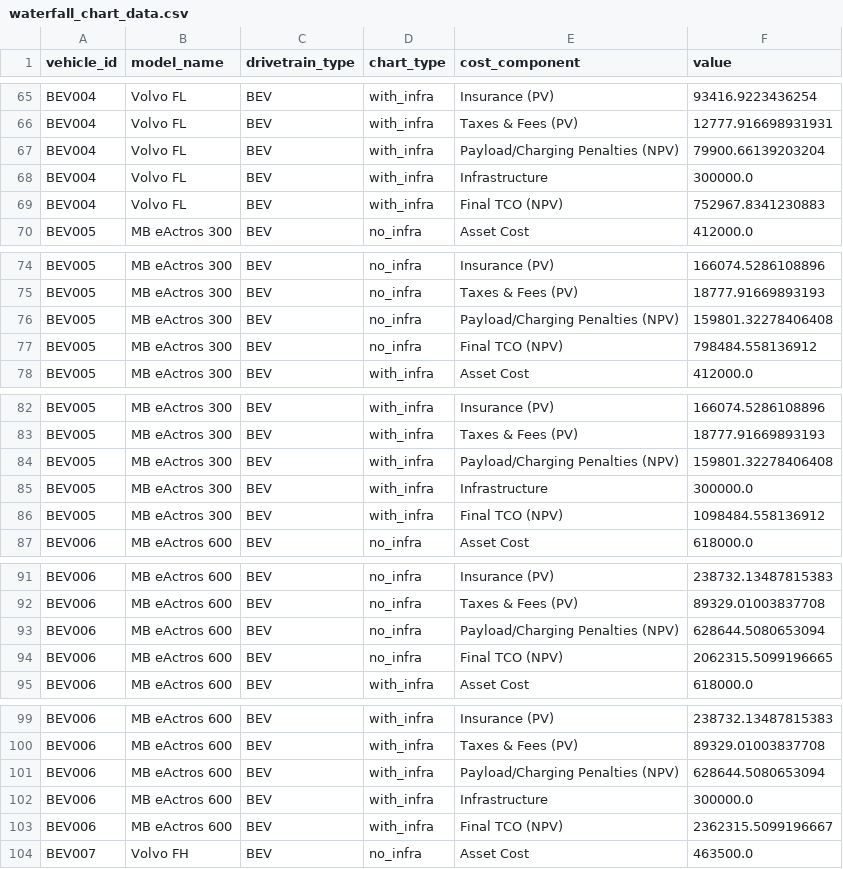
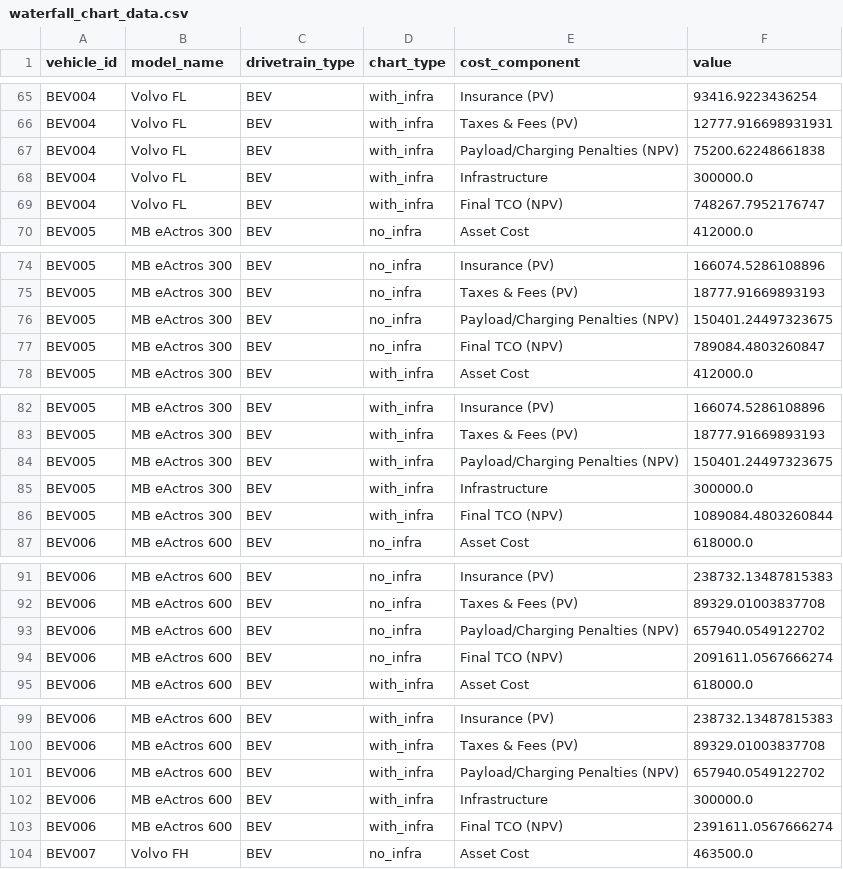
Before and after one commit to emil7051/MyBuild, a CSV file: output/charts/waterfall_chart_data.csv, drawn as a sheet; only a part is shown, gaps mark what is left out; the diff covers the shown part only.

```diff
--- a/output/charts/waterfall_chart_data.csv
+++ b/output/charts/waterfall_chart_data.csv
@@ -66,5 +66,5 @@ BEV004,Volvo FL,BEV,with_infra,Insurance (PV),93416.9223436254
 BEV004,Volvo FL,BEV,with_infra,Taxes & Fees (PV),12777.916698931931
-BEV004,Volvo FL,BEV,with_infra,Payload/Charging Penalties (NPV),79900.66139203204
+BEV004,Volvo FL,BEV,with_infra,Payload/Charging Penalties (NPV),75200.62248661838
 BEV004,Volvo FL,BEV,with_infra,Infrastructure,300000.0
-BEV004,Volvo FL,BEV,with_infra,Final TCO (NPV),752967.8341230883
+BEV004,Volvo FL,BEV,with_infra,Final TCO (NPV),748267.7952176747
 BEV005,MB eActros 300,BEV,no_infra,Asset Cost,412000.0
@@ -75,4 +75,4 @@ BEV005,MB eActros 300,BEV,no_infra,Insurance (PV),166074.5286108896
 BEV005,MB eActros 300,BEV,no_infra,Taxes & Fees (PV),18777.91669893193
-BEV005,MB eActros 300,BEV,no_infra,Payload/Charging Penalties (NPV),159801.32278406408
-BEV005,MB eActros 300,BEV,no_infra,Final TCO (NPV),798484.558136912
+BEV005,MB eActros 300,BEV,no_infra,Payload/Charging Penalties (NPV),150401.24497323675
+BEV005,MB eActros 300,BEV,no_infra,Final TCO (NPV),789084.4803260847
 BEV005,MB eActros 300,BEV,with_infra,Asset Cost,412000.0
@@ -83,5 +83,5 @@ BEV005,MB eActros 300,BEV,with_infra,Insurance (PV),166074.5286108896
 BEV005,MB eActros 300,BEV,with_infra,Taxes & Fees (PV),18777.91669893193
-BEV005,MB eActros 300,BEV,with_infra,Payload/Charging Penalties (NPV),159801.32278406408
+BEV005,MB eActros 300,BEV,with_infra,Payload/Charging Penalties (NPV),150401.24497323675
 BEV005,MB eActros 300,BEV,with_infra,Infrastructure,300000.0
-BEV005,MB eActros 300,BEV,with_infra,Final TCO (NPV),1098484.558136912
+BEV005,MB eActros 300,BEV,with_infra,Final TCO (NPV),1089084.4803260844
 BEV006,MB eActros 600,BEV,no_infra,Asset Cost,618000.0
@@ -92,4 +92,4 @@ BEV006,MB eActros 600,BEV,no_infra,Insurance (PV),238732.13487815383
 BEV006,MB eActros 600,BEV,no_infra,Taxes & Fees (PV),89329.01003837708
-BEV006,MB eActros 600,BEV,no_infra,Payload/Charging Penalties (NPV),628644.5080653094
-BEV006,MB eActros 600,BEV,no_infra,Final TCO (NPV),2062315.5099196665
+BEV006,MB eActros 600,BEV,no_infra,Payload/Charging Penalties (NPV),657940.0549122702
+BEV006,MB eActros 600,BEV,no_infra,Final TCO (NPV),2091611.0567666274
 BEV006,MB eActros 600,BEV,with_infra,Asset Cost,618000.0
@@ -100,5 +100,5 @@ BEV006,MB eActros 600,BEV,with_infra,Insurance (PV),238732.13487815383
 BEV006,MB eActros 600,BEV,with_infra,Taxes & Fees (PV),89329.01003837708
-BEV006,MB eActros 600,BEV,with_infra,Payload/Charging Penalties (NPV),628644.5080653094
+BEV006,MB eActros 600,BEV,with_infra,Payload/Charging Penalties (NPV),657940.0549122702
 BEV006,MB eActros 600,BEV,with_infra,Infrastructure,300000.0
-BEV006,MB eActros 600,BEV,with_infra,Final TCO (NPV),2362315.5099196667
+BEV006,MB eActros 600,BEV,with_infra,Final TCO (NPV),2391611.0567666274
 BEV007,Volvo FH,BEV,no_infra,Asset Cost,463500.0
```
Also changed, not shown: 18 edited cells elsewhere in this file, output/charts/tco_comparison_data_v2.csv, 35 other files.
